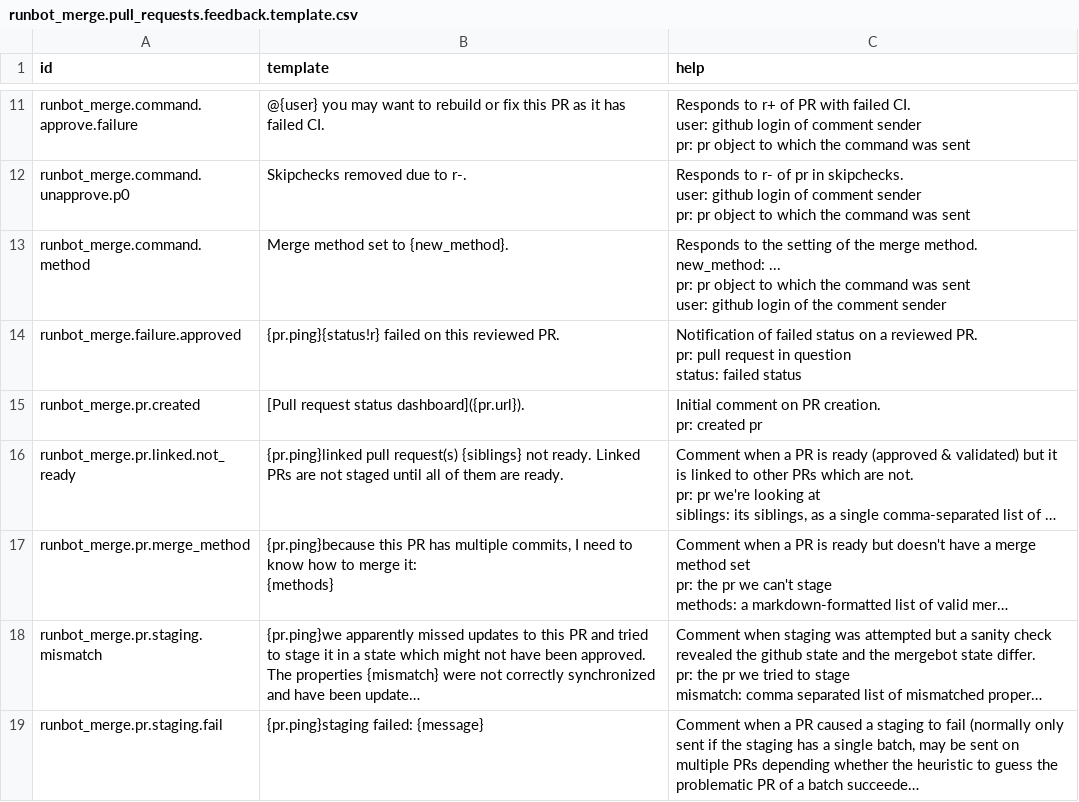
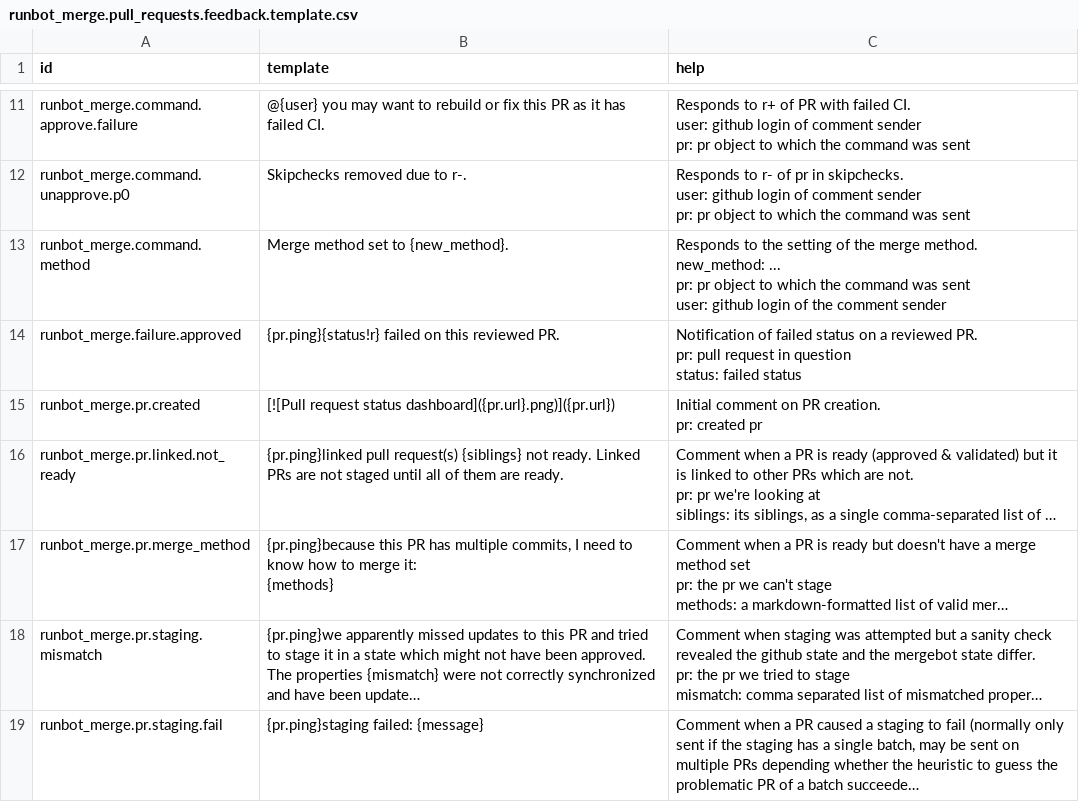
Before and after one commit to hiroshinishio/runbot, a CSV file: runbot_merge/data/runbot_merge.pull_requests.feedback.template.csv, drawn as a sheet; only a part is shown, gaps mark what is left out; long unchanged cells end in …; the diff names each change by its address in the sheet, - before the commit and + after, or states it on an @@ line.

Commit message:
[ADD] runbot_merge: PR dashboard V2
Displays the entire batch set as a table, along both
repository (linked PRs) and branch (forward ports). Should provide a
much more complete overview.

Adds a copy of the dashboard as a raster render, to link from the PR:
as usual SVG is shit, content-based viewboxes are hell and having to
duplicate the entire CSS because `<img/>`-linked CSS can't run is
gross. And there's no payoff since the image is not interactible
anyway.

Performing manual ad-hoc table rendering via pillow is not
significantly worse, it works fine and it's possible to do *really*
good conditional request handling (hopefully) because I've basically
got all the information I need right here.

In fact it might make sense to upgrade the regular HTML page with
similar conditional request handling, at least for the last-update
bit if not the etag.

Fixes #771,fixes #770

```diff
--- a/runbot_merge/data/runbot_merge.pull_requests.feedback.template.csv
+++ b/runbot_merge/data/runbot_merge.pull_requests.feedback.template.csv
-B15 (template): [Pull request status dashboard]({pr.url}).
+B15 (template): [![Pull request status dashboard]({pr.url}.png)]({pr.url})
```
Also changed, not shown: 12 other files.
